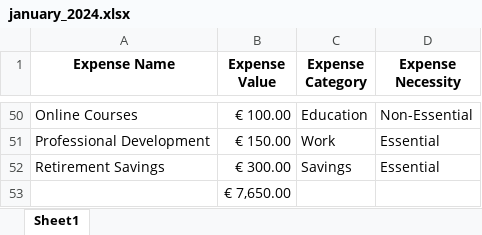
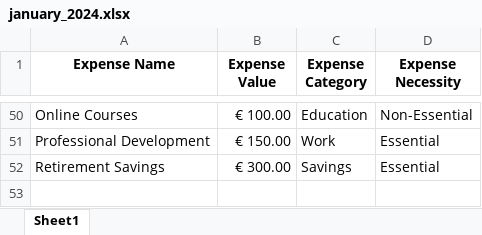
Before and after one commit to JJacobPR/SAP-2024-Limerick, an Excel workbook: data/january_2024.xlsx, sheet Sheet1, drawn as a sheet; only a part is shown, gaps mark what is left out; values as stored, in another font and other column widths than the file's, no borders; the diff names each change by its address in the sheet, - before the commit and + after, or states it on an @@ line.

Commit message:
Data Fixed

```diff
--- a/data/january_2024.xlsx (sheet Sheet1)
+++ b/data/january_2024.xlsx (sheet Sheet1)
-row 53:  | € 7,650.00
```
Also changed, not shown: 2 other files.
